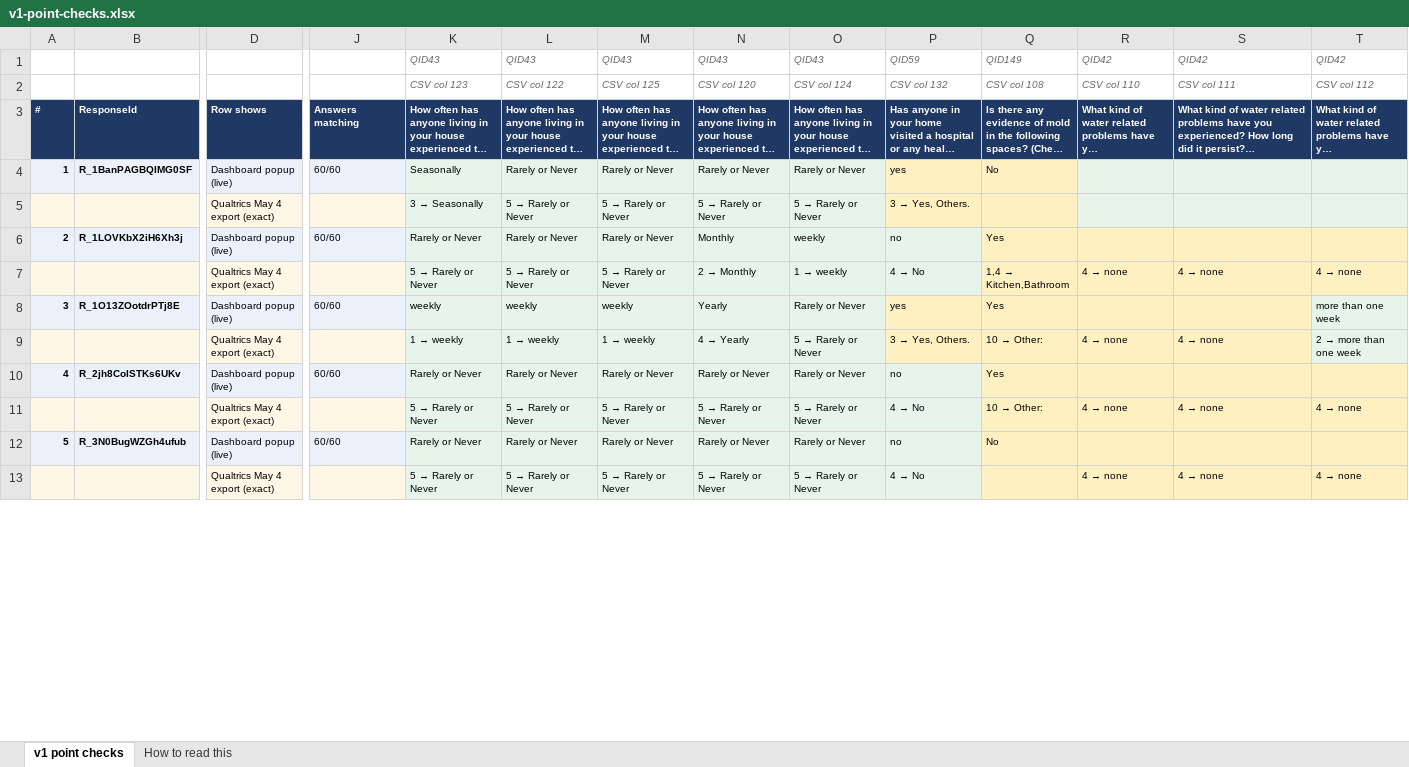
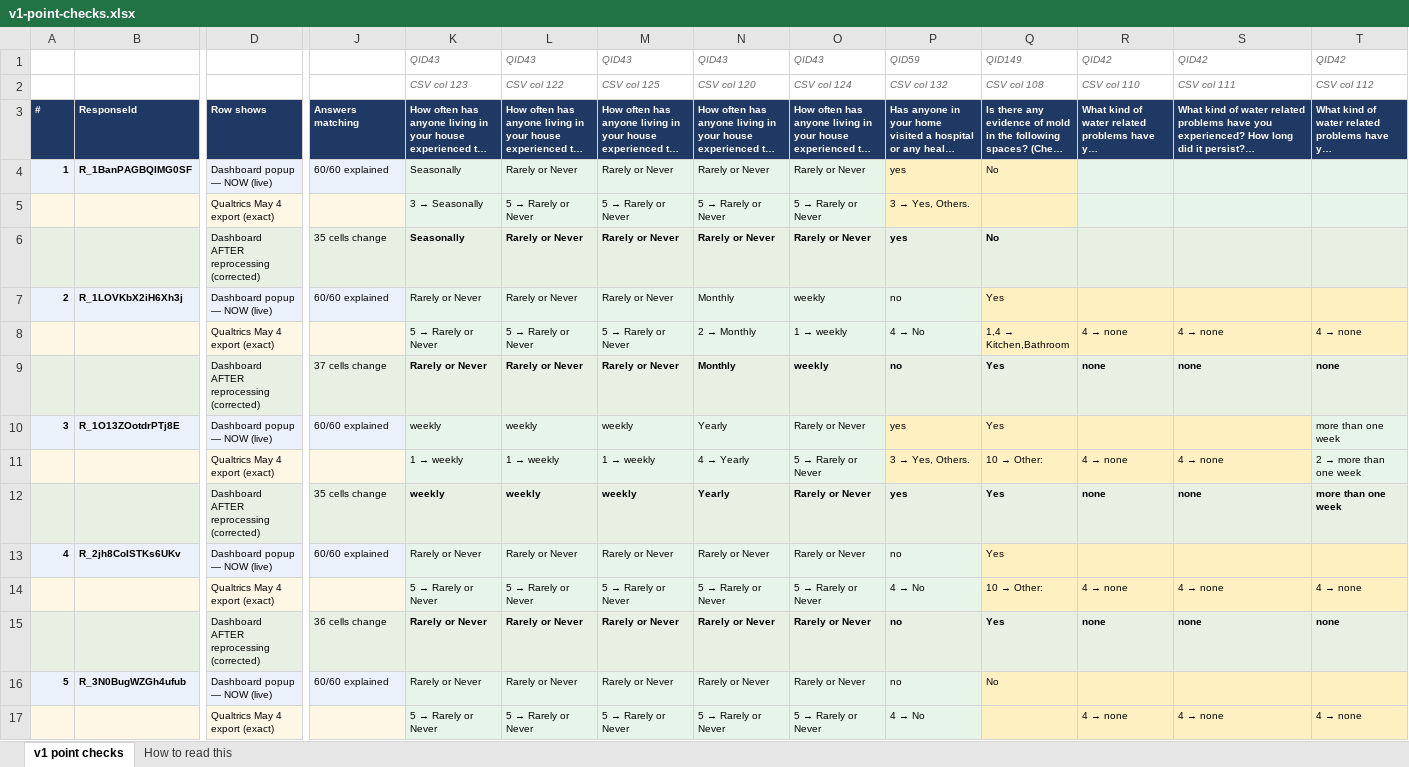
Before and after one commit to GoshtasbSh/Keystone_Project_Survey, an Excel workbook: docs/plans/evidence/2026-09-20-audit/v1-point-checks.xlsx, sheet v1 point checks, drawn as a sheet; only a part is shown, gaps mark what is left out; long unchanged cells end in …; values as stored, in another font and other column widths than the file's, no borders; addresses are those after the commit; rows hold the shown columns only; the diff covers the shown part only; the diff names each change by its address in the sheet, - before the commit and + after, or states it on an @@ line.

```diff
--- a/docs/plans/evidence/2026-09-20-audit/v1-point-checks.xlsx (sheet v1 point checks)
+++ b/docs/plans/evidence/2026-09-20-audit/v1-point-checks.xlsx (sheet v1 point checks)
-D4: Dashboard popup (live)
+D4: Dashboard popup — NOW (live)
-J4: 60/60
+J4: 60/60 explained
+row 6:  |  | Dashboard AFTER reprocessing (corrected) | 35 cells change | Seasonally | Rarely or Never | Rarely or Never | Rarely or Never | Rarely or Never | yes | No
-D7: Dashboard popup (live)
+D7: Dashboard popup — NOW (live)
-J7: 60/60
+J7: 60/60 explained
+row 9:  |  | Dashboard AFTER reprocessing (corrected) | 37 cells change | Rarely or Never | Rarely or Never | Rarely or Never | Monthly | weekly | no | Yes | none | none | none
-D10: Dashboard popup (live)
+D10: Dashboard popup — NOW (live)
-J10: 60/60
+J10: 60/60 explained
+row 12:  |  | Dashboard AFTER reprocessing (corrected) | 35 cells change | weekly | weekly | weekly | Yearly | Rarely or Never | yes | Yes | none | none | more than one week
-D13: Dashboard popup (live)
+D13: Dashboard popup — NOW (live)
-J13: 60/60
+J13: 60/60 explained
+row 15:  |  | Dashboard AFTER reprocessing (corrected) | 36 cells change | Rarely or Never | Rarely or Never | Rarely or Never | Rarely or Never | Rarely or Never | no | Yes | none | none | none
-D16: Dashboard popup (live)
+D16: Dashboard popup — NOW (live)
-J16: 60/60
+J16: 60/60 explained
```
Also changed, not shown: 26 added rows and 50 edited cells elsewhere in this sheet, sheet How to read this, docs/plans/evidence/2026-09-20-audit/v2-point-checks.xlsx, 3 other files.
